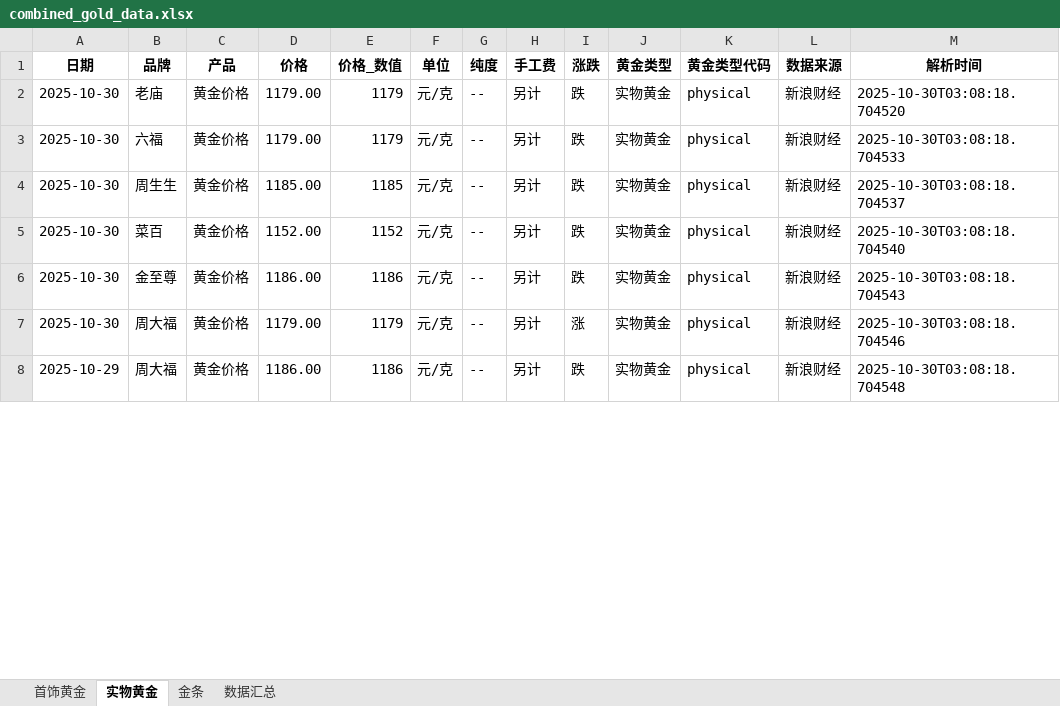
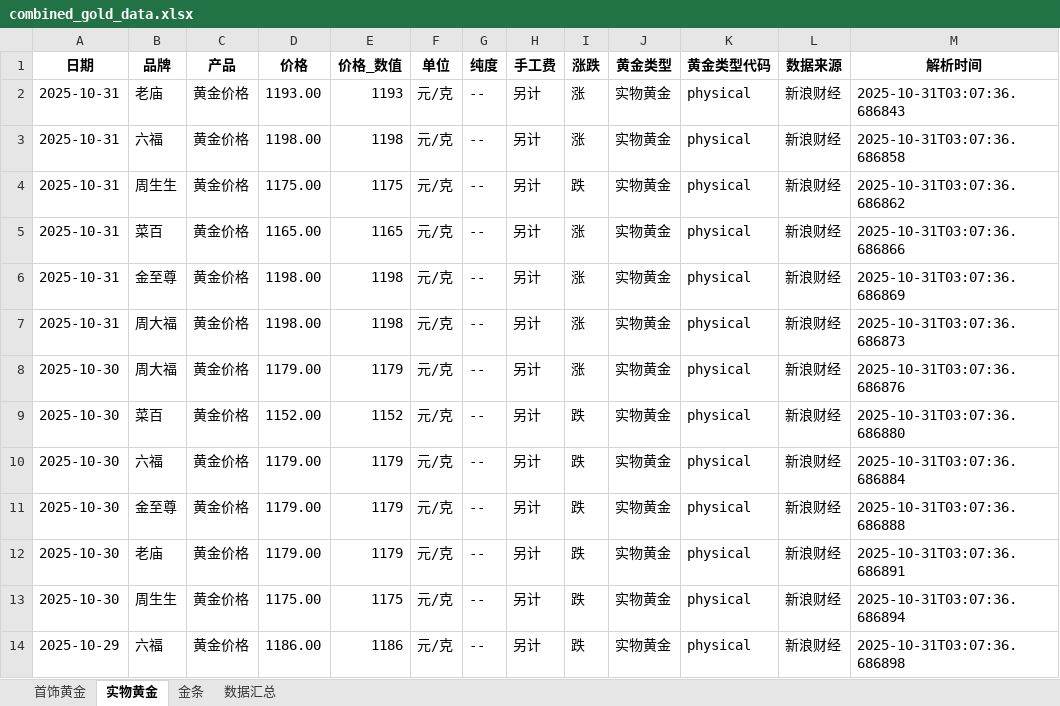
Before and after one commit to chengazhen/python-gold, an Excel workbook: combined_gold_data.xlsx, sheet 实物黄金, drawn as a sheet; only a part is shown; values as stored, in another font and other column widths than the file's, no borders; addresses are those after the commit; the diff covers the shown part only; the diff names each change by its address in the sheet, - before the commit and + after, or states it on an @@ line.

```diff
--- a/combined_gold_data.xlsx (sheet 实物黄金)
+++ b/combined_gold_data.xlsx (sheet 实物黄金)
+row 2: 2025-10-31 | 老庙 | 黄金价格 | 1193.00 | 1193 | 元/克 | -- | 另计 | 涨 | 实物黄金 | physical | 新浪财经 | 2025-10-31T03:07:36.686843
+row 3: 2025-10-31 | 六福 | 黄金价格 | 1198.00 | 1198 | 元/克 | -- | 另计 | 涨 | 实物黄金 | physical | 新浪财经 | 2025-10-31T03:07:36.686858
+row 4: 2025-10-31 | 周生生 | 黄金价格 | 1175.00 | 1175 | 元/克 | -- | 另计 | 跌 | 实物黄金 | physical | 新浪财经 | 2025-10-31T03:07:36.686862
+row 5: 2025-10-31 | 菜百 | 黄金价格 | 1165.00 | 1165 | 元/克 | -- | 另计 | 涨 | 实物黄金 | physical | 新浪财经 | 2025-10-31T03:07:36.686866
+row 6: 2025-10-31 | 金至尊 | 黄金价格 | 1198.00 | 1198 | 元/克 | -- | 另计 | 涨 | 实物黄金 | physical | 新浪财经 | 2025-10-31T03:07:36.686869
+row 7: 2025-10-31 | 周大福 | 黄金价格 | 1198.00 | 1198 | 元/克 | -- | 另计 | 涨 | 实物黄金 | physical | 新浪财经 | 2025-10-31T03:07:36.686873
-B8 (品牌): 老庙
+B8 (品牌): 周大福
-I8 (涨跌): 跌
+I8 (涨跌): 涨
-M8 (解析时间): 2025-10-30T03:08:18.704520
+M8 (解析时间): 2025-10-31T03:07:36.686876
-B9 (品牌): 六福
+B9 (品牌): 菜百
-D9 (价格): 1179.00
+D9 (价格): 1152.00
-E9 (价格_数值): 1179
+E9 (价格_数值): 1152
-M9 (解析时间): 2025-10-30T03:08:18.704533
+M9 (解析时间): 2025-10-31T03:07:36.686880
-B10 (品牌): 周生生
+B10 (品牌): 六福
-D10 (价格): 1185.00
+D10 (价格): 1179.00
-E10 (价格_数值): 1185
+E10 (价格_数值): 1179
-M10 (解析时间): 2025-10-30T03:08:18.704537
+M10 (解析时间): 2025-10-31T03:07:36.686884
-B11 (品牌): 菜百
+B11 (品牌): 金至尊
-D11 (价格): 1152.00
+D11 (价格): 1179.00
-E11 (价格_数值): 1152
+E11 (价格_数值): 1179
-M11 (解析时间): 2025-10-30T03:08:18.704540
+M11 (解析时间): 2025-10-31T03:07:36.686888
-B12 (品牌): 金至尊
+B12 (品牌): 老庙
-D12 (价格): 1186.00
+D12 (价格): 1179.00
-E12 (价格_数值): 1186
+E12 (价格_数值): 1179
-M12 (解析时间): 2025-10-30T03:08:18.704543
+M12 (解析时间): 2025-10-31T03:07:36.686891
-B13 (品牌): 周大福
+B13 (品牌): 周生生
-D13 (价格): 1179.00
+D13 (价格): 1175.00
-E13 (价格_数值): 1179
+E13 (价格_数值): 1175
-I13 (涨跌): 涨
+I13 (涨跌): 跌
-M13 (解析时间): 2025-10-30T03:08:18.704546
+M13 (解析时间): 2025-10-31T03:07:36.686894
-B14 (品牌): 周大福
+B14 (品牌): 六福
-M14 (解析时间): 2025-10-30T03:08:18.704548
+M14 (解析时间): 2025-10-31T03:07:36.686898
```
Also changed, not shown: 1 added row, 7 removed rows and 112 edited cells elsewhere in this sheet, sheet 金条, sheet 首饰黄金, sheet 数据汇总, gold_bar_latest.xlsx, jewelry_gold_latest.xlsx, 11 other files.
